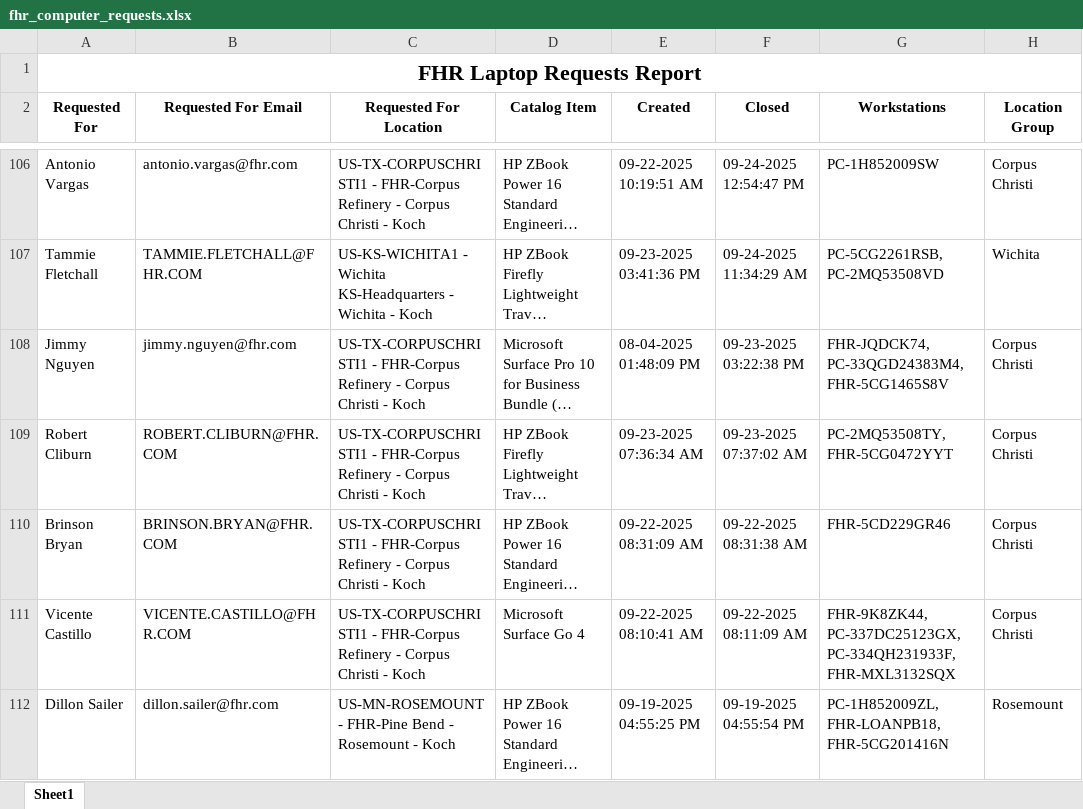
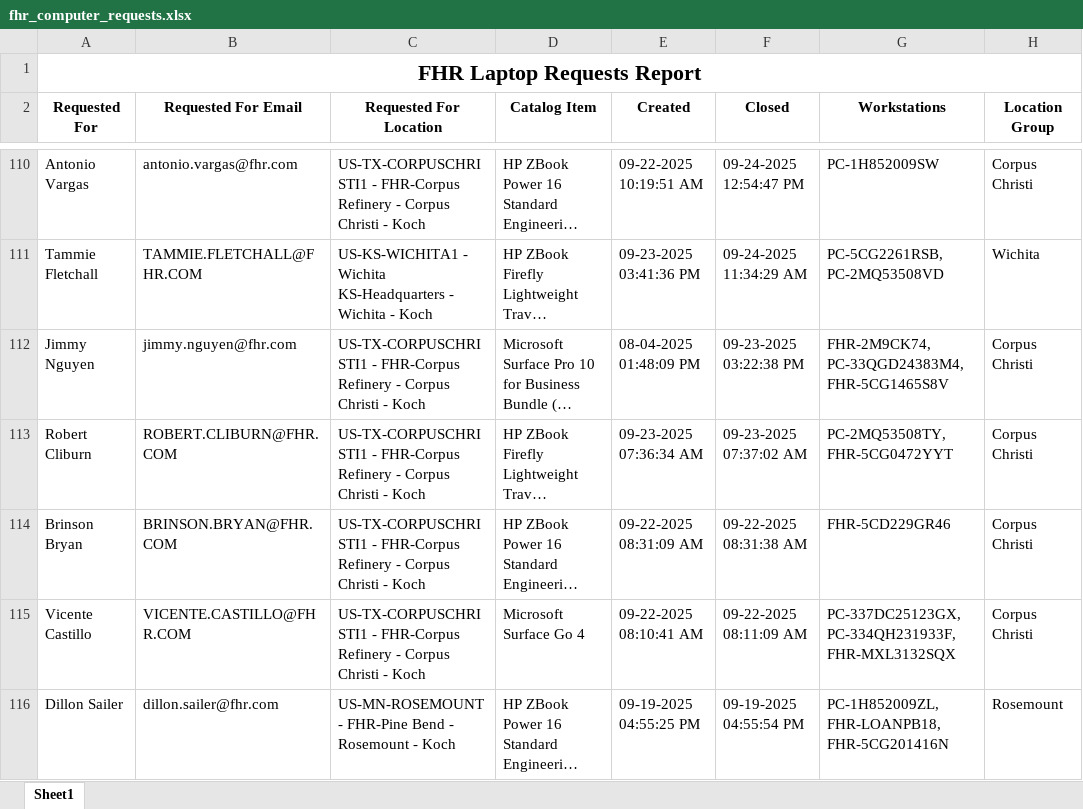
Before and after one commit to ellis-massey-FHR/fhr-device-audit, an Excel workbook: output/fhr_computer_requests.xlsx, sheet Sheet1, drawn as a sheet; only a part is shown, gaps mark what is left out; long unchanged cells end in …; values as stored, in another font and other column widths than the file's, no borders; charts and pictures not drawn; addresses are those after the commit; the diff covers the shown part only; the diff names each change by its address in the sheet, - before the commit and + after, or states it on an @@ line.

```diff
--- a/output/fhr_computer_requests.xlsx (sheet Sheet1)
+++ b/output/fhr_computer_requests.xlsx (sheet Sheet1)
-G112 (Workstations): FHR-JQDCK74, PC-33QGD24383M4, FHR-5CG1465S8V
+G112 (Workstations): FHR-2M9CK74, PC-33QGD24383M4, FHR-5CG1465S8V
-G115 (Workstations): FHR-9K8ZK44, PC-337DC25123GX, PC-334QH231933F,…
+G115 (Workstations): PC-337DC25123GX, PC-334QH231933F,…
```
Also changed, not shown: 4 added rows, 4 removed rows and 20 edited cells elsewhere in this sheet, charts or pictures.
